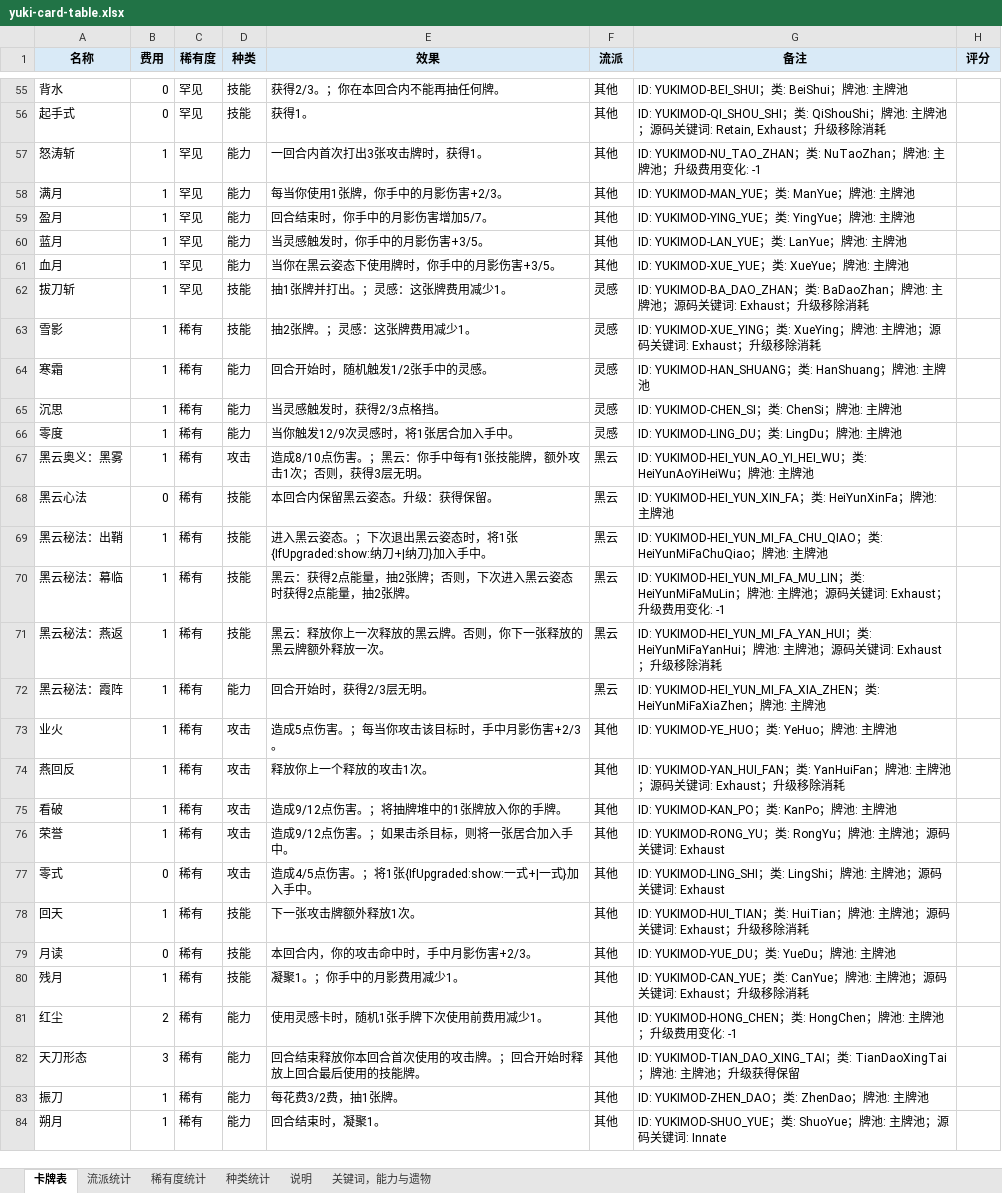
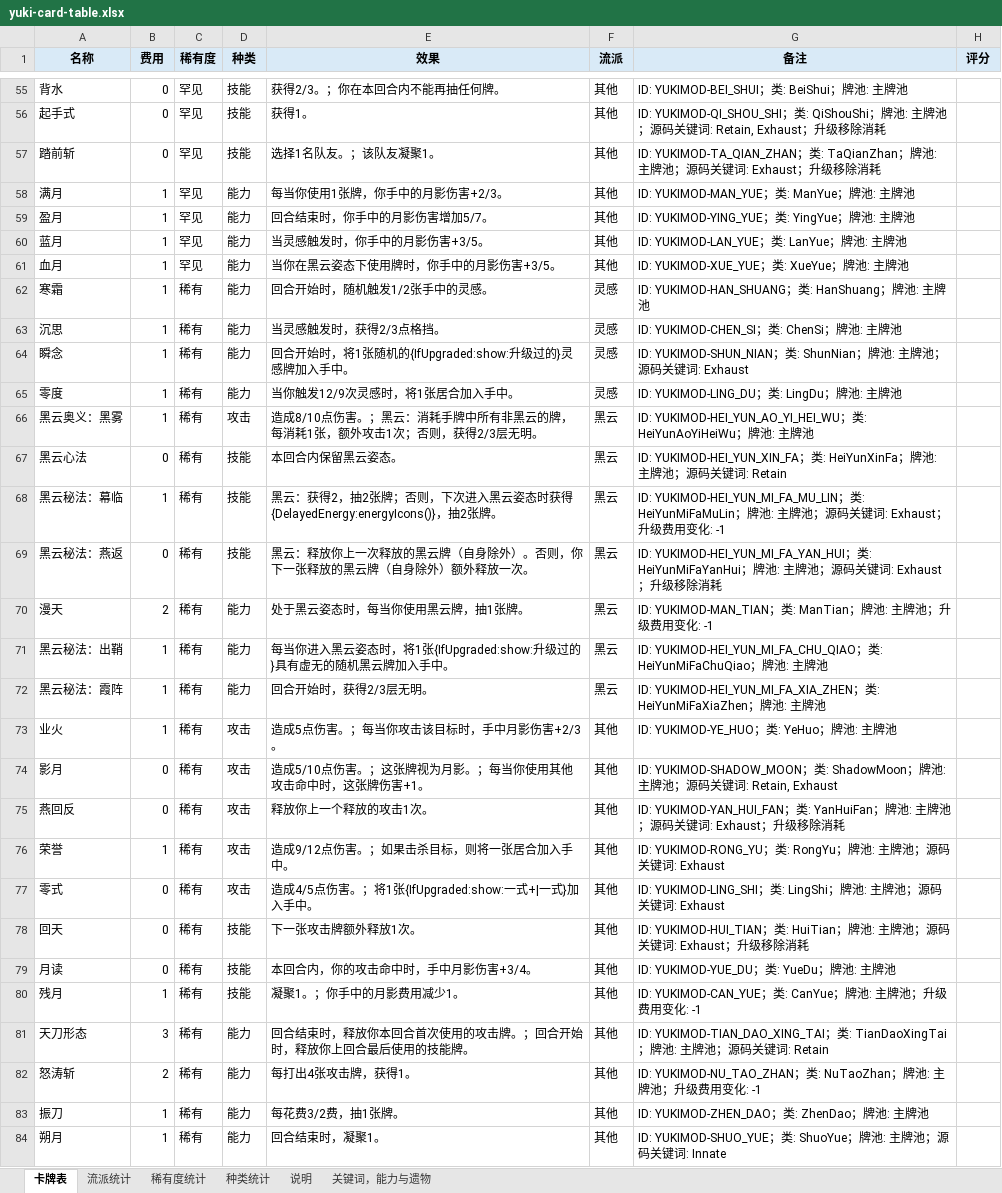
Before and after one commit to happyone13/YukiMod-sts2, an Excel workbook: docs/yuki-card-table.xlsx, sheet 卡牌表, drawn as a sheet; only a part is shown, gaps mark what is left out; values as stored, in another font and other column widths than the file's, no borders; removed rows and columns are numbered as before the commit, all else as after; the diff covers the shown part only; the diff names each change by its address in the sheet, - before the commit and + after, or states it on an @@ line.

```diff
--- a/docs/yuki-card-table.xlsx (sheet 卡牌表)
+++ b/docs/yuki-card-table.xlsx (sheet 卡牌表)
-row 57: 怒涛斩 | 1 | 罕见 | 能力 | 一回合内首次打出3张攻击牌时，获得1。 | 其他 | ID: YUKIMOD-NU_TAO_ZHAN；类: NuTaoZhan；牌池: 主牌池；升级费用变化: -1
+row 57: 踏前斩 | 0 | 罕见 | 技能 | 选择1名队友。；该队友凝聚1。 | 其他 | ID: YUKIMOD-TA_QIAN_ZHAN；类: TaQianZhan；牌池: 主牌池；源码关键词: Exhaust；升级移除消耗
@@ row 62 moved to row 34: 拔刀斩 @@
-row 63: 雪影 | 1 | 稀有 | 技能 | 抽2张牌。；灵感：这张牌费用减少1。 | 灵感 | ID: YUKIMOD-XUE_YING；类: XueYing；牌池: 主牌池；源码关键词: Exhaust；升级移除消耗
+row 64: 瞬念 | 1 | 稀有 | 能力 | 回合开始时，将1张随机的{IfUpgraded:show:升级过的}灵感牌加入手中。 | 灵感 | ID: YUKIMOD-SHUN_NIAN；类: ShunNian；牌池: 主牌池；源码关键词: Exhaust
-E66 (效果): …；黑云：你手中每有1张技能牌，额外攻击1次；否则，获得3层无明。
+E66 (效果): …；黑云：消耗手牌中所有非黑云的牌，每消耗1张，额外攻击1次；否则，获得2/3层无明。
-E67 (效果): 本回合内保留黑云姿态。升级：获得保留。
+E67 (效果): 本回合内保留黑云姿态。
-G67 (备注): …牌池
+G67 (备注): …牌池；源码关键词: Retain
-row 69: 黑云秘法：出鞘 | 1 | 稀有 | 技能 | 进入黑云姿态。；下次退出黑云姿态时，将1张{IfUpgraded:show:纳刀+|纳刀}加入手中。 | 黑云 | ID: YUKIMOD-HEI_YUN_MI_FA_CHU_QIAO；类: HeiYunMiFaChuQiao；牌池: 主牌池
-E68 (效果): …：获得2点能量，抽2张牌；否则，下次进入黑云姿态时获得2点能量，抽2张…
+E68 (效果): …：获得2，抽2张牌；否则，下次进入黑云姿态时获得{DelayedEnergy:energyIcons()}，抽2张…
-B69 (费用): 1
+B69 (费用): 0
-E69 (效果): 黑云：释放你上一次释放的黑云牌。否则，你下一张释放的黑云牌额外释放一次。
+E69 (效果): 黑云：释放你上一次释放的黑云牌（自身除外）。否则，你下一张释放的黑云牌（自身除外）额外释放一次。
+row 70: 漫天 | 2 | 稀有 | 能力 | 处于黑云姿态时，每当你使用黑云牌，抽1张牌。 | 黑云 | ID: YUKIMOD-MAN_TIAN；类: ManTian；牌池: 主牌池；升级费用变化: -1
+row 71: 黑云秘法：出鞘 | 1 | 稀有 | 能力 | 每当你进入黑云姿态时，将1张{IfUpgraded:show:升级过的}具有虚无的随机黑云牌加入手中。 | 黑云 | ID: YUKIMOD-HEI_YUN_MI_FA_CHU_QIAO；类: HeiYunMiFaChuQiao；牌池: 主牌池
@@ row 46 moved to row 74: 影月 @@
-B75 (费用): 1
+B75 (费用): 0
-row 75: 看破 | 1 | 稀有 | 攻击 | 造成9/12点伤害。；将抽牌堆中的1张牌放入你的手牌。 | 其他 | ID: YUKIMOD-KAN_PO；类: KanPo；牌池: 主牌池
-B78 (费用): 1
+B78 (费用): 0
-E79 (效果): 本回合内，你的攻击命中时，手中月影伤害+2/3。
+E79 (效果): 本回合内，你的攻击命中时，手中月影伤害+3/4。
-G80 (备注): …主牌池；源码关键词: Exhaust；升级移除消耗
+G80 (备注): …主牌池；升级费用变化: -1
-row 81: 红尘 | 2 | 稀有 | 能力 | 使用灵感卡时，随机1张手牌下次使用前费用减少1。 | 其他 | ID: YUKIMOD-HONG_CHEN；类: HongChen；牌池: 主牌池；升级费用变化: -1
-E81 (效果): 回合结束释放你本回合首次使用的攻击牌。；回合开始时释放上回合最后使用的技能牌。
+E81 (效果): 回合结束时，释放你本回合首次使用的攻击牌。；回合开始时，释放你上回合最后使用的技能牌。
-G81 (备注): …池；升级获得保留
+G81 (备注): …池；源码关键词: Retain
+row 82: 怒涛斩 | 2 | 稀有 | 能力 | 每打出4张攻击牌，获得1。 | 其他 | ID: YUKIMOD-NU_TAO_ZHAN；类: NuTaoZhan；牌池: 主牌池；升级费用变化: -1
```
Also changed, not shown: 3 added rows, 3 removed rows and 24 edited cells elsewhere in this sheet, sheet 种类统计, sheet 流派统计, sheet 稀有度统计, 42 other files.
